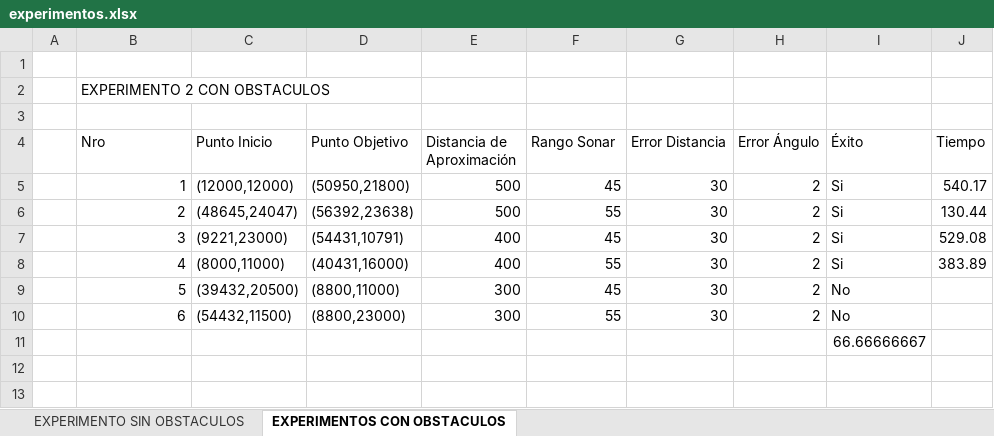
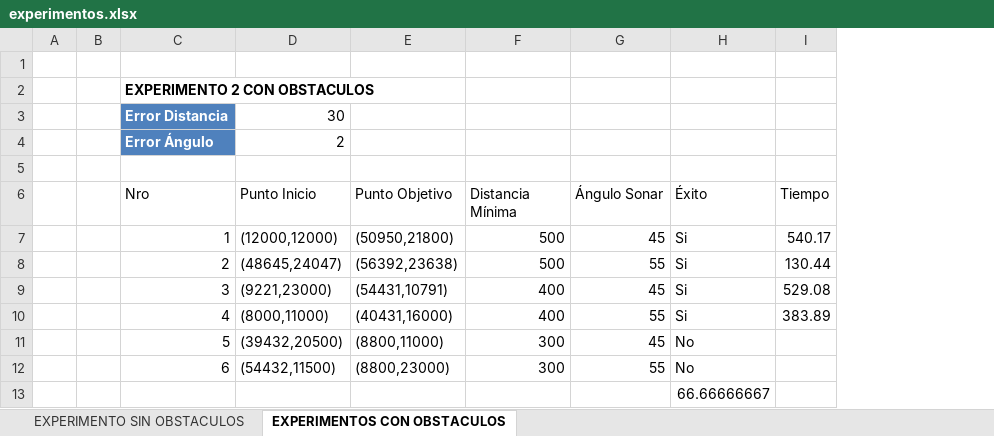
Before and after one commit to sauljabin/ariajava-p3dx, an Excel workbook: others/paper/experimentos.xlsx, sheet EXPERIMENTOS CON OBSTACULOS, drawn as a sheet; values as stored, in another font and other column widths than the file's, no borders; table styles not drawn; removed rows and columns are numbered as before the commit, all else as after; the diff names each change by its address in the sheet, - before the commit and + after, or states it on an @@ line.

Commit message:
Terminada seccion experimentos en paper

```diff
--- a/others/paper/experimentos.xlsx (sheet EXPERIMENTOS CON OBSTACULOS)
+++ b/others/paper/experimentos.xlsx (sheet EXPERIMENTOS CON OBSTACULOS)
+column B, empty
-column G (Error Distancia), rows 5-10: all 30
-column H (Error Ángulo), rows 5-10: all 2
-C2 bold: off
+C2 bold: on
+row 3:  |  | Error Distancia | 30
+row 4:  |  | Error Ángulo | 2
-F6: Distancia de Aproximación
+F6: Distancia Mínima
-G6: Rango Sonar
+G6: Ángulo Sonar
```
Also changed, not shown: sheet EXPERIMENTO SIN OBSTACULOS, 5 other files.
